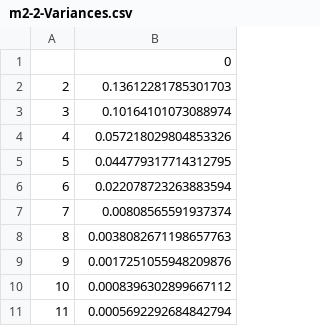
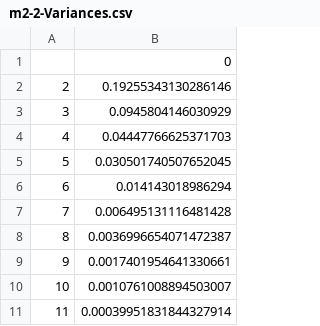
Before and after one commit to NNCT2904/VQA-Notes-v2, a CSV file: Logs-Cancer-v4/m2/m2-2-Variances.csv, drawn as a sheet.

```diff
--- a/Logs-Cancer-v4/m2/m2-2-Variances.csv
+++ b/Logs-Cancer-v4/m2/m2-2-Variances.csv
@@ -1,11 +1,11 @@
 ,0
-2,0.13612281785301703
-3,0.10164101073088974
-4,0.057218029804853326
-5,0.044779317714312795
-6,0.022078723263883594
-7,0.00808565591937374
-8,0.0038082671198657763
-9,0.0017251055948209876
-10,0.0008396302899667112
-11,0.0005692292684842794
+2,0.19255343130286146
+3,0.0945804146030929
+4,0.04447766625371703
+5,0.030501740507652045
+6,0.014143018986294
+7,0.006495131116481428
+8,0.0036996654071472387
+9,0.0017401954641330661
+10,0.0010761008894503007
+11,0.00039951831844327914
```
Also changed, not shown: Logs-Cancer-v4/m2/m2-0-Variances.csv, Logs-Cancer-v4/m2/m2-1-Variances.csv, 6 other files.
